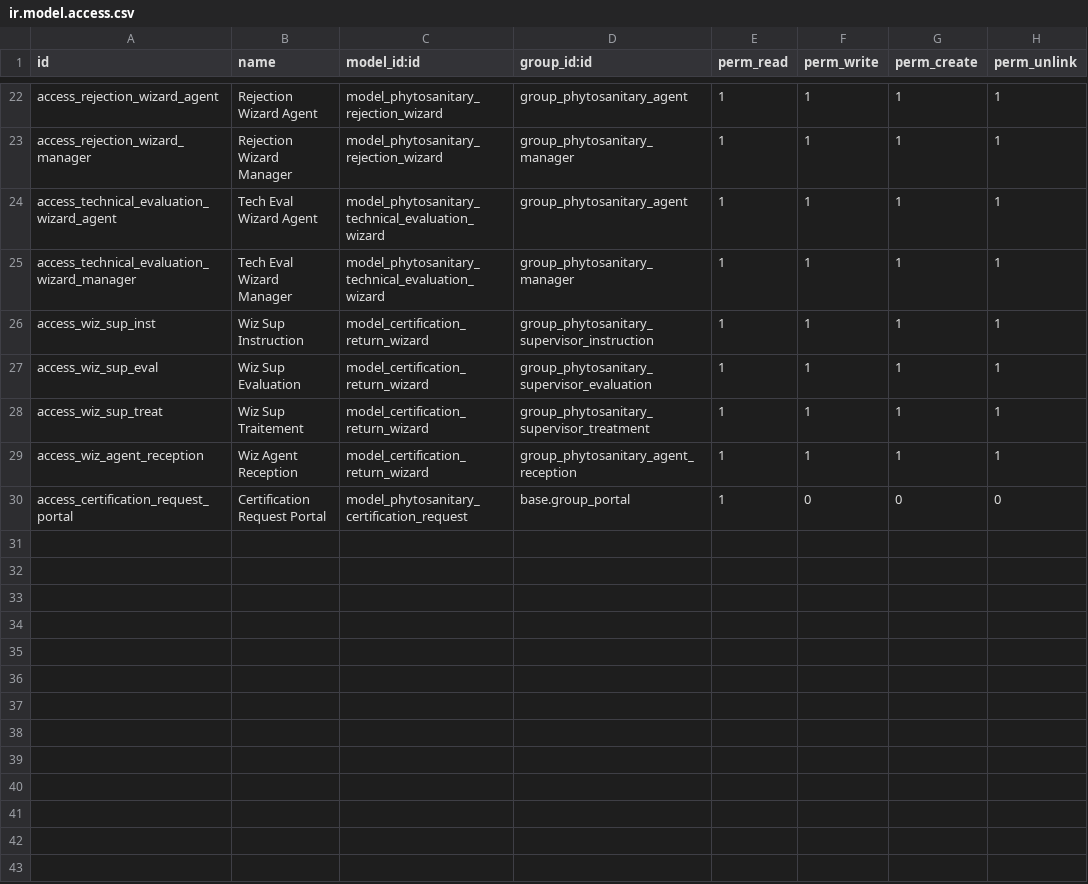
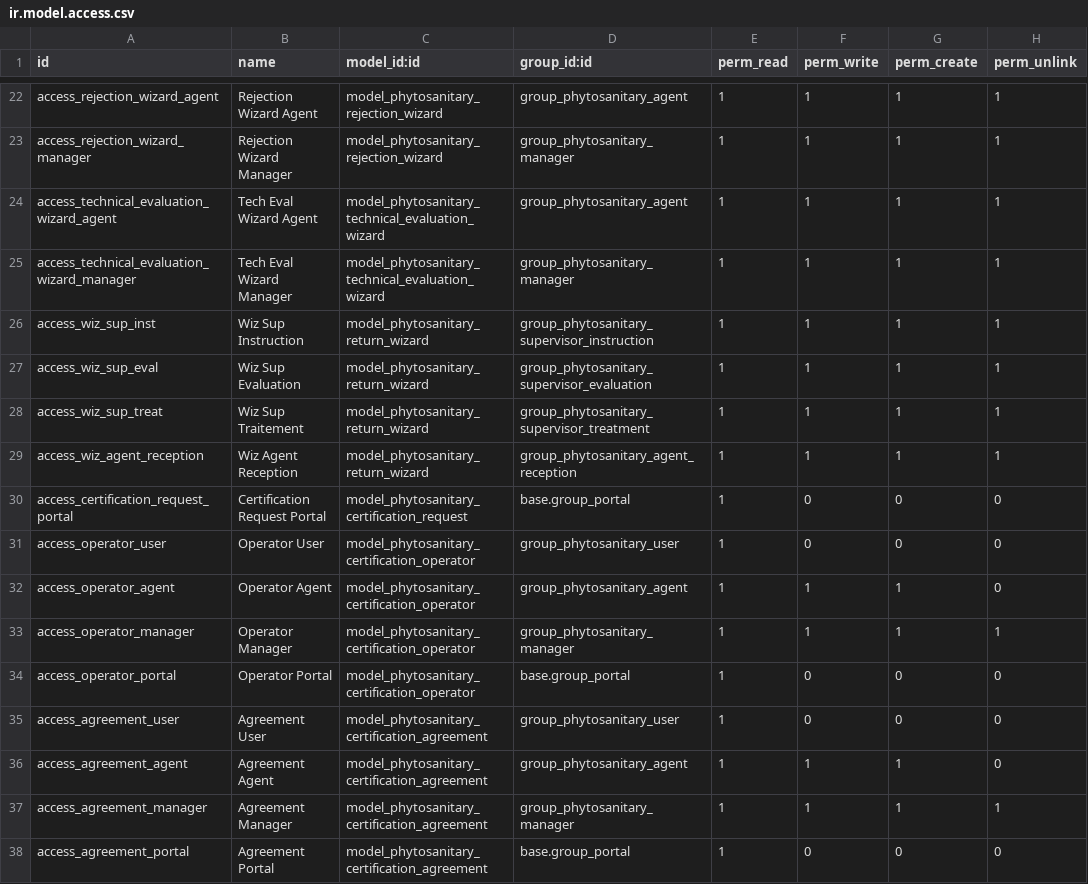
Before and after one commit to dilane56/PATNUC-MINADER, a CSV file: modules/patnuc_minader_certification_appareils_phytosanitaires/security/ir.model.access.csv, drawn as a sheet; only a part is shown, gaps mark what is left out.

Commit message:
mise a jour du module de certification des appareil et du module de demande de financement

```diff
--- a/modules/patnuc_minader_certification_appareils_phytosanitaires/security/ir.model.access.csv
+++ b/modules/patnuc_minader_certification_appareils_phytosanitaires/security/ir.model.access.csv
@@ -25,6 +25,14 @@ access_technical_evaluation_wizard_agent,Tech Eval Wizard Agent,model_phytosanit
 access_technical_evaluation_wizard_manager,Tech Eval Wizard Manager,model_phytosanitary_technical_evaluation_wizard,group_phytosanitary_manager,1,1,1,1
-access_wiz_sup_inst,Wiz Sup Instruction,model_certification_return_wizard,group_phytosanitary_supervisor_instruction,1,1,1,1
-access_wiz_sup_eval,Wiz Sup Evaluation,model_certification_return_wizard,group_phytosanitary_supervisor_evaluation,1,1,1,1
-access_wiz_sup_treat,Wiz Sup Traitement,model_certification_return_wizard,group_phytosanitary_supervisor_treatment,1,1,1,1
-access_wiz_agent_reception,Wiz Agent Reception,model_certification_return_wizard,group_phytosanitary_agent_reception,1,1,1,1
+access_wiz_sup_inst,Wiz Sup Instruction,model_phytosanitary_return_wizard,group_phytosanitary_supervisor_instruction,1,1,1,1
+access_wiz_sup_eval,Wiz Sup Evaluation,model_phytosanitary_return_wizard,group_phytosanitary_supervisor_evaluation,1,1,1,1
+access_wiz_sup_treat,Wiz Sup Traitement,model_phytosanitary_return_wizard,group_phytosanitary_supervisor_treatment,1,1,1,1
+access_wiz_agent_reception,Wiz Agent Reception,model_phytosanitary_return_wizard,group_phytosanitary_agent_reception,1,1,1,1
 access_certification_request_portal,Certification Request Portal,model_phytosanitary_certification_request,base.group_portal,1,0,0,0
+access_operator_user,Operator User,model_phytosanitary_certification_operator,group_phytosanitary_user,1,0,0,0
+access_operator_agent,Operator Agent,model_phytosanitary_certification_operator,group_phytosanitary_agent,1,1,1,0
+access_operator_manager,Operator Manager,model_phytosanitary_certification_operator,group_phytosanitary_manager,1,1,1,1
+access_operator_portal,Operator Portal,model_phytosanitary_certification_operator,base.group_portal,1,0,0,0
+access_agreement_user,Agreement User,model_phytosanitary_certification_agreement,group_phytosanitary_user,1,0,0,0
+access_agreement_agent,Agreement Agent,model_phytosanitary_certification_agreement,group_phytosanitary_agent,1,1,1,0
+access_agreement_manager,Agreement Manager,model_phytosanitary_certification_agreement,group_phytosanitary_manager,1,1,1,1
+access_agreement_portal,Agreement Portal,model_phytosanitary_certification_agreement,base.group_portal,1,0,0,0
```
Also changed, not shown: 26 other files.
